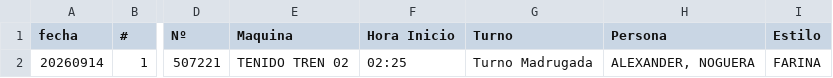
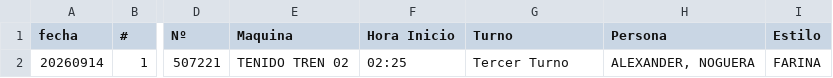
Before and after one commit to fherross3-ops/Dashboard_Tenido, a CSV file: data/tenido_20260914.csv, drawn as a sheet; only a part is shown, gaps mark what is left out; the diff names each change by its address in the sheet, - before the commit and + after, or states it on an @@ line.

```diff
--- a/data/tenido_20260914.csv
+++ b/data/tenido_20260914.csv
-G2 (Turno): Turno Madrugada
+G2 (Turno): Tercer Turno
```
Also changed, not shown: data/tenido_20260901.csv, data/tenido_20260902.csv, 26 other files.
